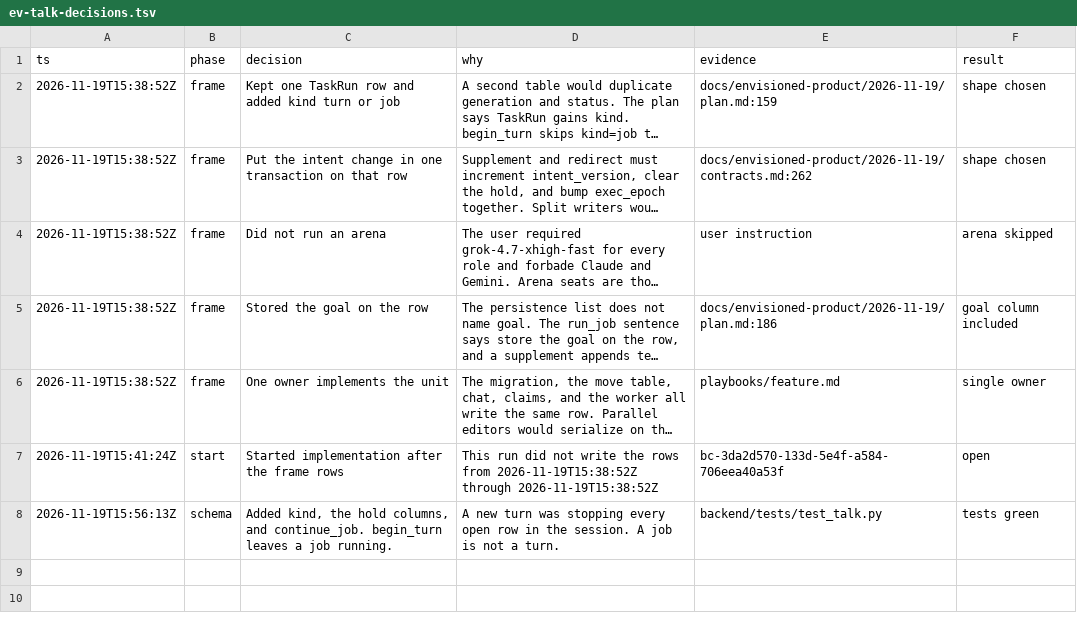
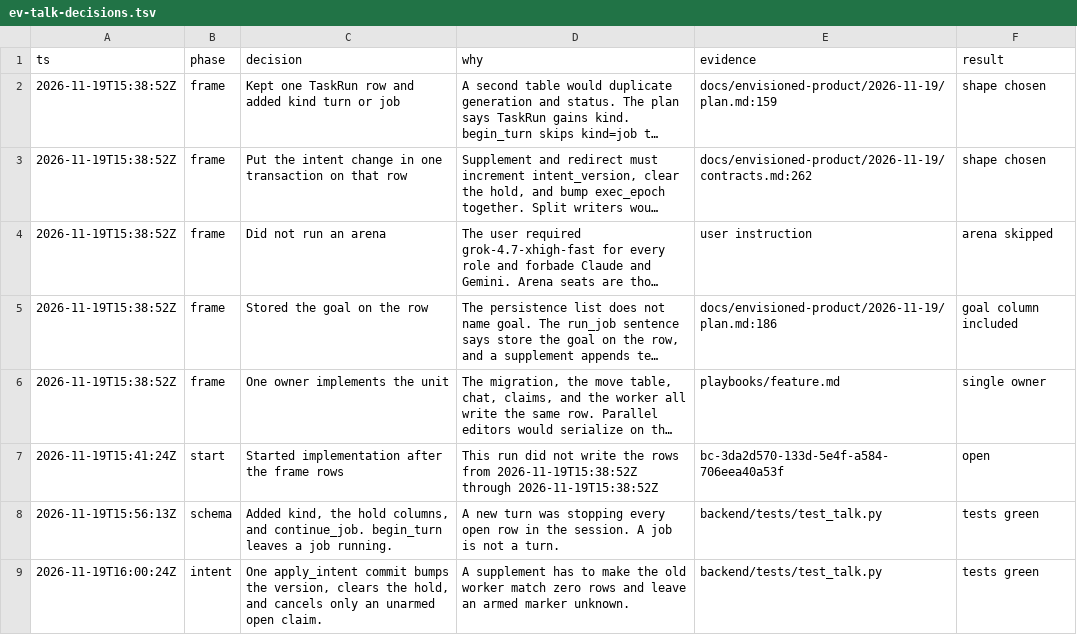
Before and after one commit to y4483784-png/omni-butler, a TSV file: docs/envisioned-product/review/ev-talk-decisions.tsv, drawn as a sheet; long unchanged cells end in …; the diff names each change by its address in the sheet, - before the commit and + after, or states it on an @@ line.

```diff
--- a/docs/envisioned-product/review/ev-talk-decisions.tsv
+++ b/docs/envisioned-product/review/ev-talk-decisions.tsv
+row 9: 2026-11-19T16:00:24Z | intent | One apply_intent commit bumps the version, clears the hold, and cancels only an unarmed open claim. | A supplement has to make the old worker match zero rows and leave an armed marker unknown. | backend/tests/test_talk.py | tests green
```
Also changed, not shown: 4 other files.
